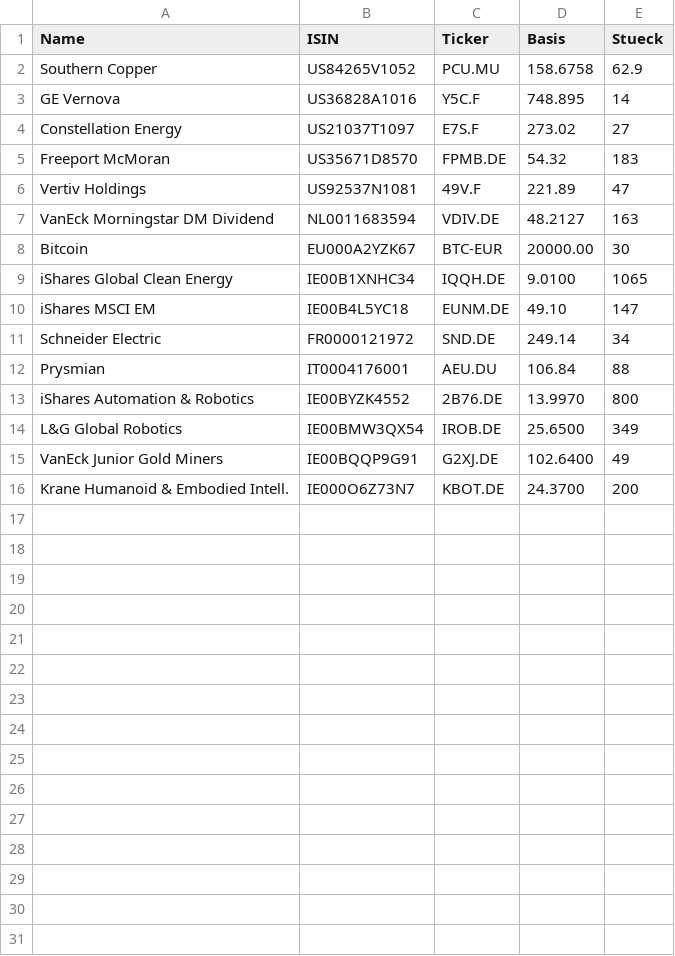
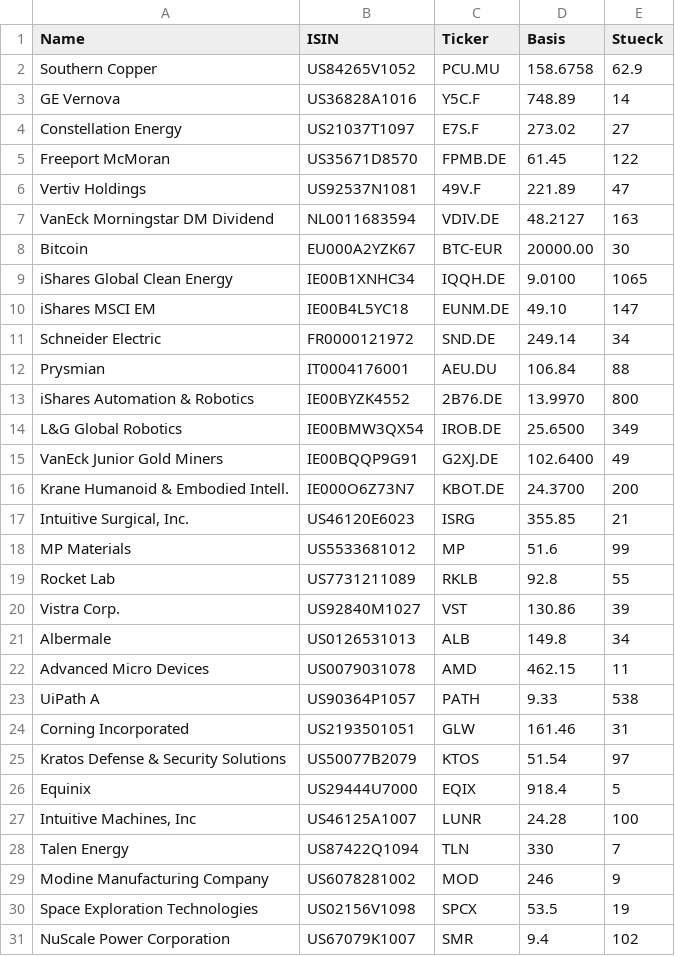
Before and after one commit to nfffbdwcyw-code/portfolio-newsletter, a CSV file: portfolio.csv, drawn as a sheet.

Commit message:
Add files via upload

```diff
--- a/portfolio.csv
+++ b/portfolio.csv
@@ -2,5 +2,5 @@ Name;ISIN;Ticker;Basis;Stueck
 Southern Copper;US84265V1052;PCU.MU;158.6758;62.9
-GE Vernova;US36828A1016;Y5C.F;748.895;14
+GE Vernova;US36828A1016;Y5C.F;748.89;14
 Constellation Energy;US21037T1097;E7S.F;273.02;27
-Freeport McMoran;US35671D8570;FPMB.DE;54.32;183
+Freeport McMoran;US35671D8570;FPMB.DE;61.45;122
 Vertiv Holdings;US92537N1081;49V.F;221.89;47
@@ -16 +16,16 @@ VanEck Junior Gold Miners;IE00BQQP9G91;G2XJ.DE;102.6400;49
 Krane Humanoid & Embodied Intell.;IE000O6Z73N7;KBOT.DE;24.3700;200
+Intuitive Surgical, Inc.;US46120E6023;ISRG;355.85;21
+MP Materials;US5533681012;MP;51.6;99
+Rocket Lab;US7731211089;RKLB;92.8;55
+Vistra Corp.;US92840M1027;VST;130.86;39
+Albermale;US0126531013;ALB;149.8;34
+Advanced Micro Devices;US0079031078;AMD;462.15;11
+UiPath A;US90364P1057;PATH;9.33;538
+Corning Incorporated;US2193501051;GLW;161.46;31
+Kratos Defense & Security Solutions;US50077B2079;KTOS;51.54;97
+Equinix;US29444U7000;EQIX;918.4;5
+Intuitive Machines, Inc;US46125A1007;LUNR;24.28;100
+Talen Energy;US87422Q1094;TLN;330;7
+Modine Manufacturing Company;US6078281002;MOD;246;9
+Space Exploration Technologies;US02156V1098;SPCX;53.5;19
+NuScale Power Corporation;US67079K1007;SMR;9.4;102
```
